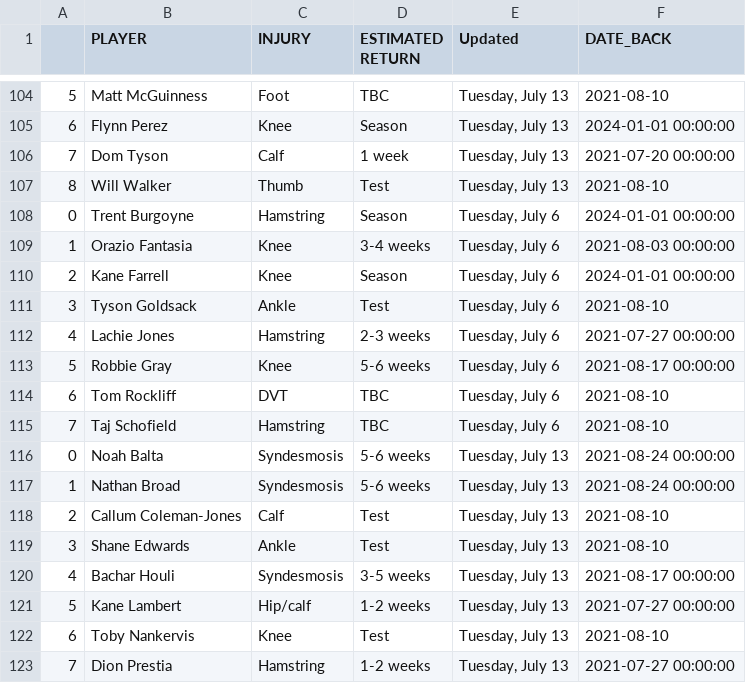
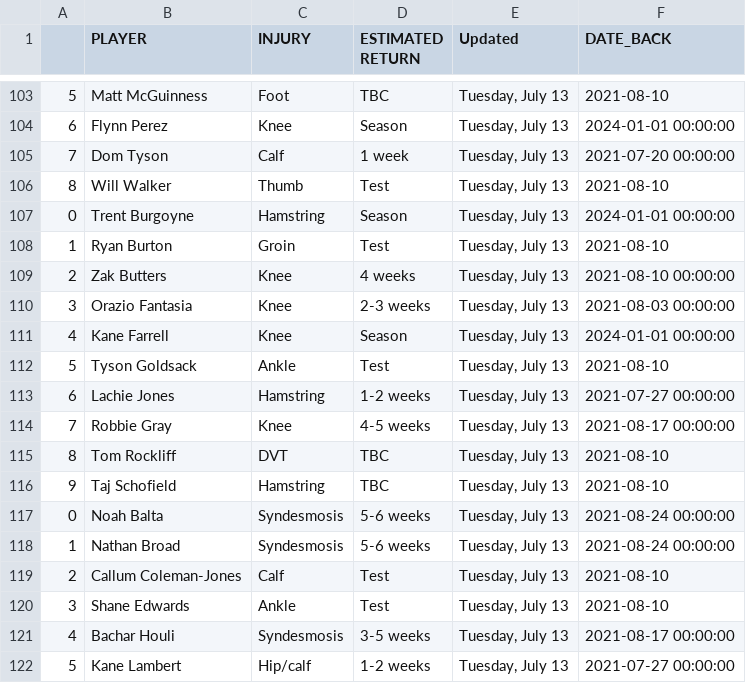
Before and after one commit to conradbez/afl_injuries, a CSV file: injuries.csv, drawn as a sheet; only a part is shown, gaps mark what is left out; the shorter side is filled out with more unchanged rows; the diff covers the shown part only.

```diff
--- a/injuries.csv
+++ b/injuries.csv
@@ -107,10 +106,12 @@
 8,Will Walker,Thumb,Test,"Tuesday, July 13",2021-08-10
-0,Trent Burgoyne,Hamstring,Season,"Tuesday, July 6",2024-01-01 00:00:00
-1,Orazio Fantasia,Knee,3-4 weeks,"Tuesday, July 6",2021-08-03 00:00:00
-2,Kane Farrell,Knee,Season,"Tuesday, July 6",2024-01-01 00:00:00
-3,Tyson Goldsack,Ankle,Test,"Tuesday, July 6",2021-08-10
-4,Lachie Jones,Hamstring,2-3 weeks,"Tuesday, July 6",2021-07-27 00:00:00
-5,Robbie Gray,Knee,5-6 weeks,"Tuesday, July 6",2021-08-17 00:00:00
-6,Tom Rockliff,DVT,TBC,"Tuesday, July 6",2021-08-10
-7,Taj Schofield,Hamstring,TBC,"Tuesday, July 6",2021-08-10
+0,Trent Burgoyne,Hamstring,Season,"Tuesday, July 13",2024-01-01 00:00:00
+1,Ryan Burton,Groin,Test,"Tuesday, July 13",2021-08-10
+2,Zak Butters,Knee,4 weeks,"Tuesday, July 13",2021-08-10 00:00:00
+3,Orazio Fantasia,Knee,2-3 weeks,"Tuesday, July 13",2021-08-03 00:00:00
+4,Kane Farrell,Knee,Season,"Tuesday, July 13",2024-01-01 00:00:00
+5,Tyson Goldsack,Ankle,Test,"Tuesday, July 13",2021-08-10
+6,Lachie Jones,Hamstring,1-2 weeks,"Tuesday, July 13",2021-07-27 00:00:00
+7,Robbie Gray,Knee,4-5 weeks,"Tuesday, July 13",2021-08-17 00:00:00
+8,Tom Rockliff,DVT,TBC,"Tuesday, July 13",2021-08-10
+9,Taj Schofield,Hamstring,TBC,"Tuesday, July 13",2021-08-10
 0,Noah Balta,Syndesmosis,5-6 weeks,"Tuesday, July 13",2021-08-24 00:00:00
```
Also changed, not shown: 6 added rows, 9 removed rows and 43 edited cells elsewhere in this file.
